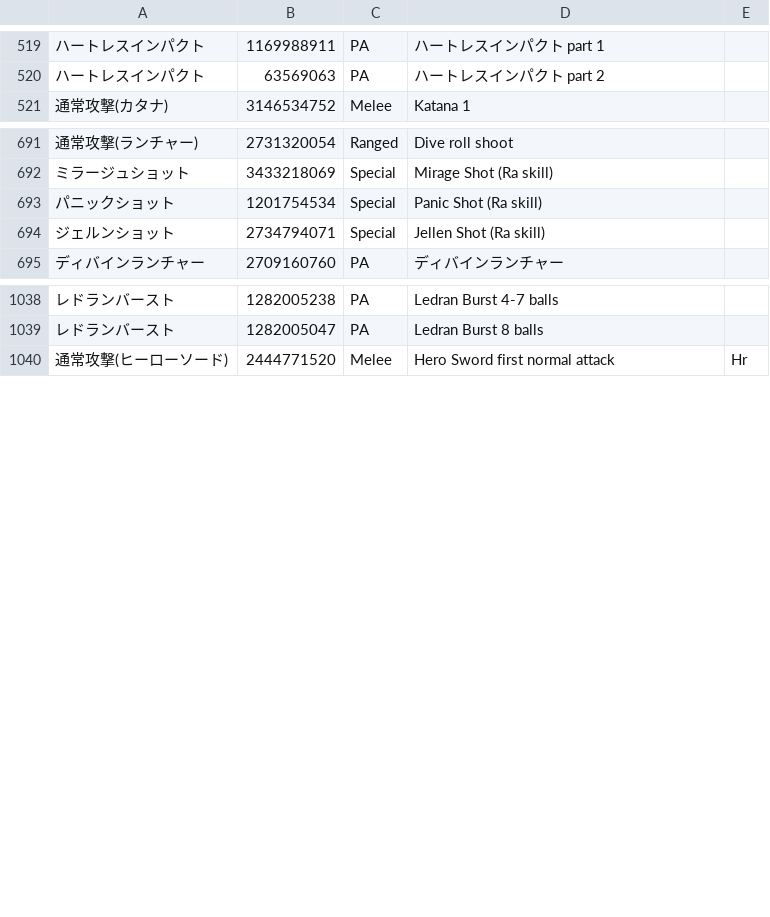
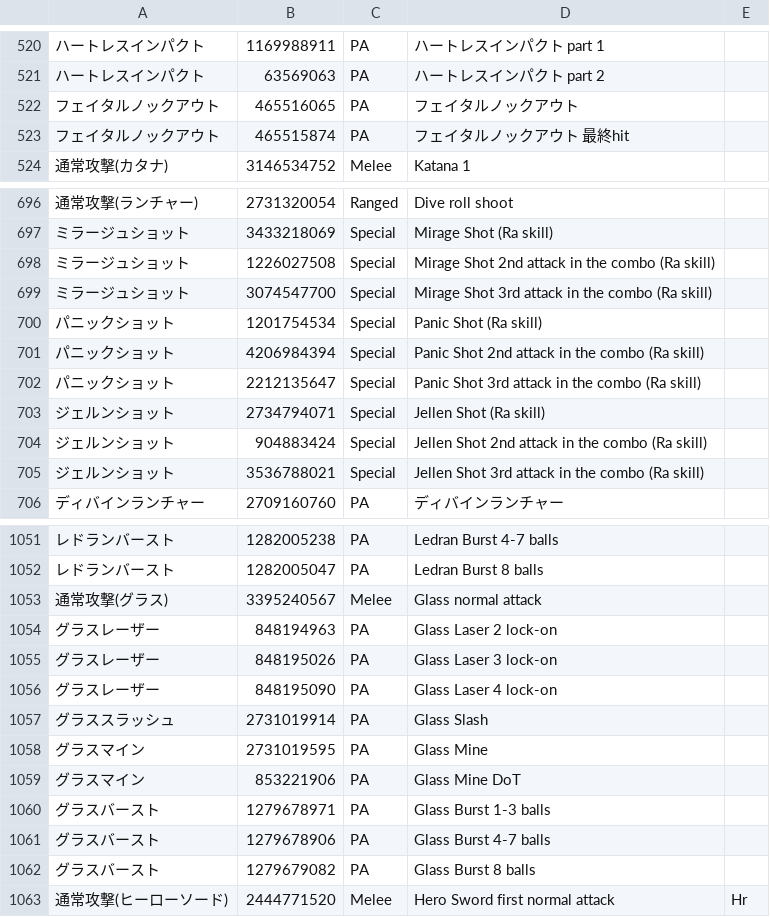
Before and after one commit to Remon-7L/Remon-7L.github.io, a CSV file: ovp/skills_ja.csv, drawn as a sheet; only a part is shown, gaps mark what is left out; the diff covers the shown part only; the diff names each change by its address in the sheet, - before the commit and + after, or states it on an @@ line.

Commit message:
skills_ja.csv update

```diff
--- a/ovp/skills_ja.csv
+++ b/ovp/skills_ja.csv
+row 522: フェイタルノックアウト | 465516065 | PA | フェイタルノックアウト
+row 523: フェイタルノックアウト | 465515874 | PA | フェイタルノックアウト 最終hit
+row 698: ミラージュショット | 1226027508 | Special | Mirage Shot 2nd attack in the combo (Ra skill)
+row 699: ミラージュショット | 3074547700 | Special | Mirage Shot 3rd attack in the combo (Ra skill)
+row 701: パニックショット | 4206984394 | Special | Panic Shot 2nd attack in the combo (Ra skill)
+row 702: パニックショット | 2212135647 | Special | Panic Shot 3rd attack in the combo (Ra skill)
+row 704: ジェルンショット | 904883424 | Special | Jellen Shot 2nd attack in the combo (Ra skill)
+row 705: ジェルンショット | 3536788021 | Special | Jellen Shot 3rd attack in the combo (Ra skill)
+row 1053: 通常攻撃(グラス) | 3395240567 | Melee | Glass normal attack
+row 1054: グラスレーザー | 848194963 | PA | Glass Laser 2 lock-on
+row 1055: グラスレーザー | 848195026 | PA | Glass Laser 3 lock-on
+row 1056: グラスレーザー | 848195090 | PA | Glass Laser 4 lock-on
+row 1057: グラススラッシュ | 2731019914 | PA | Glass Slash
+row 1058: グラスマイン | 2731019595 | PA | Glass Mine
+row 1059: グラスマイン | 853221906 | PA | Glass Mine DoT
+row 1060: グラスバースト | 1279678971 | PA | Glass Burst 1-3 balls
+row 1061: グラスバースト | 1279678906 | PA | Glass Burst 4-7 balls
+row 1062: グラスバースト | 1279679082 | PA | Glass Burst 8 balls
```
Also changed, not shown: 11 added rows and 1 edited cell elsewhere in this file, skills_ja.csv, 1 other file.
